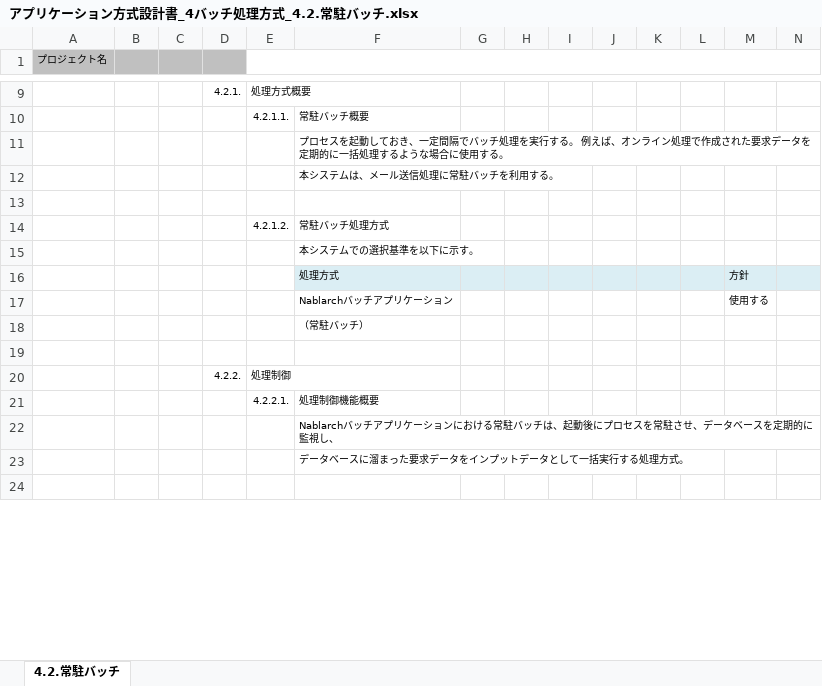
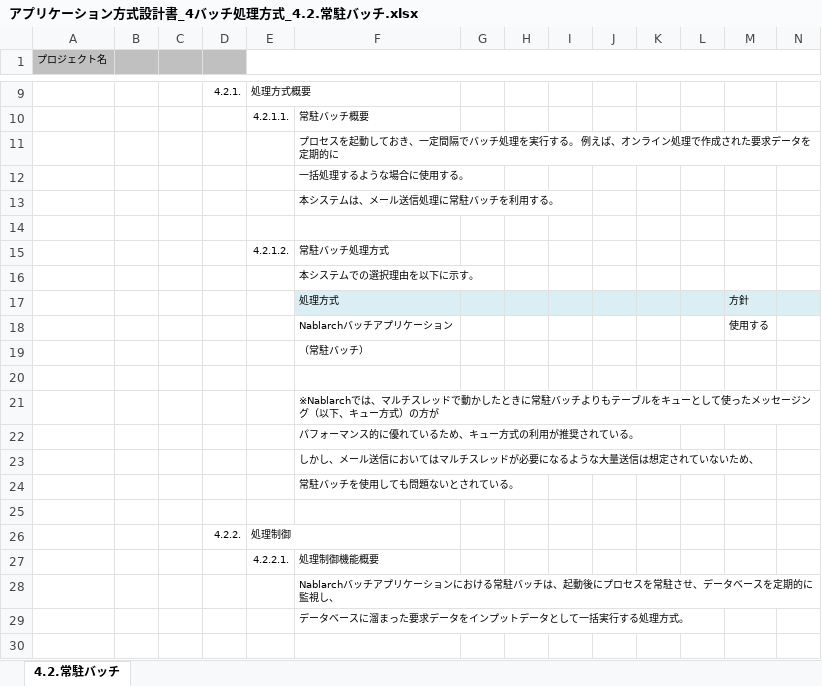
Before and after one commit to Fintan-contents/application-architecture-sample, an Excel workbook: nablarch_sample/アプリケーション方式設計書_4バッチ処理方式_4.2.常駐バッチ.xlsx, sheet 4.2.常駐バッチ, drawn as a sheet; only a part is shown, gaps mark what is left out; values as stored, in another font and other column widths than the file's, no borders; charts and pictures not drawn; addresses are those after the commit; rows hold the shown columns only; the diff covers the shown part only; the diff names each change by its address in the sheet, - before the commit and + after, or states it on an @@ line.

Commit message:
常駐バッチ修正 (#11)
* メール送信なら常駐バッチを使っていいという補足を追加

* JAVA -> Java

* 監視基盤の作り方の説明修正

* 全体概要にエラー処理方針を追加

* エラー処理概要のセクション番号を更新

* 死活監視の章を削除

* 選択基準->選択理由

* ジョブ起動/停止 -> バッチ処理の起動/停止

* バッチ起動時は後ジョブとして死活監視ジョブを走らせる説明を追加

```diff
--- a/nablarch_sample/アプリケーション方式設計書_4バッチ処理方式_4.2.常駐バッチ.xlsx (sheet 4.2.常駐バッチ)
+++ b/nablarch_sample/アプリケーション方式設計書_4バッチ処理方式_4.2.常駐バッチ.xlsx (sheet 4.2.常駐バッチ)
-F11: …定期的に一括処理するような場合に使用する。
+F11: …定期的に
+row 12:  |  |  |  |  | 一括処理するような場合に使用する。
-F16: 本システムでの選択基準を以下に示す。
+F16: 本システムでの選択理由を以下に示す。
+row 20: (empty)
+row 21:  |  |  |  |  | ※Nablarchでは、マルチスレッドで動かしたときに常駐バッチよりもテーブルをキューとして使ったメッセージング（以下、キュー方式）の方が
+row 22:  |  |  |  |  | パフォーマンス的に優れているため、キュー方式の利用が推奨されている。
+row 23:  |  |  |  |  | しかし、メール送信においてはマルチスレッドが必要になるような大量送信は想定されていないため、
+row 24:  |  |  |  |  | 常駐バッチを使用しても問題ないとされている。
```
Also changed, not shown: 1 added row, 66 removed rows and 5 edited cells elsewhere in this sheet, formulas that keep their value, charts or pictures, 1 other file.
